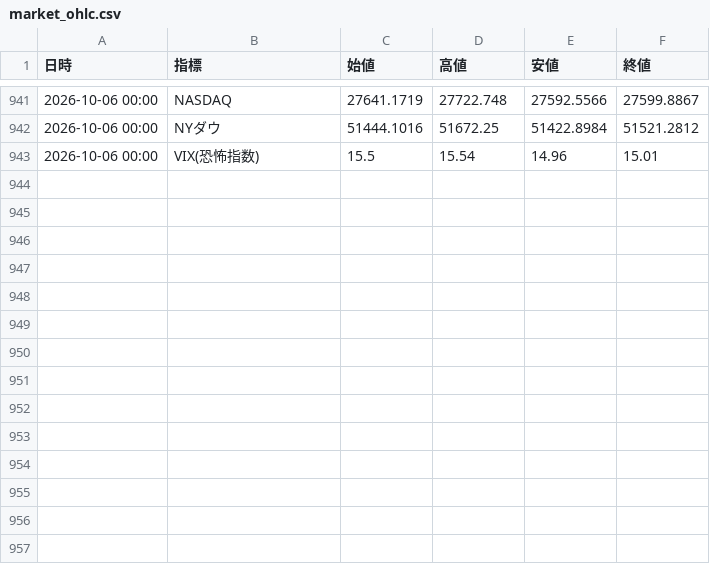
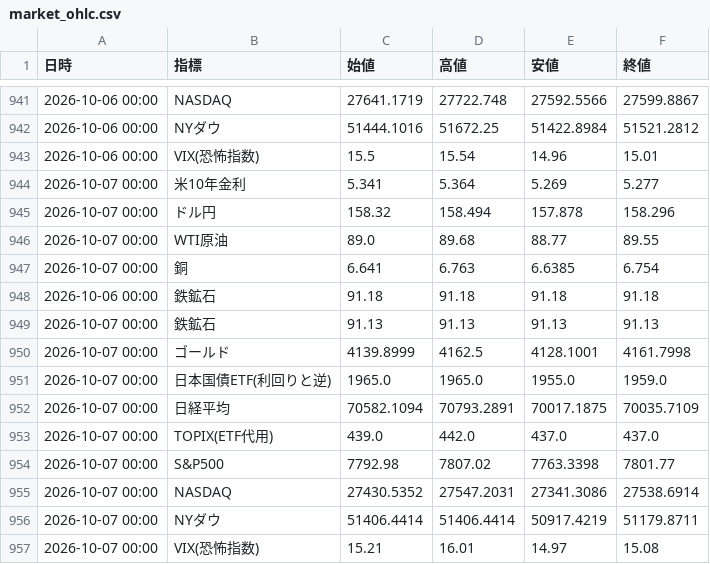
Before and after one commit to koyamaryota2-lang/MarketWatcher, a CSV file: market_ohlc.csv, drawn as a sheet; only a part is shown, gaps mark what is left out.

```diff
--- a/market_ohlc.csv
+++ b/market_ohlc.csv
@@ -943 +943,15 @@
 2026-10-06 00:00,VIX(恐怖指数),15.5,15.54,14.96,15.01
+2026-10-07 00:00,米10年金利,5.341,5.364,5.269,5.277
+2026-10-07 00:00,ドル円,158.32,158.494,157.878,158.296
+2026-10-07 00:00,WTI原油,89.0,89.68,88.77,89.55
+2026-10-07 00:00,銅,6.641,6.763,6.6385,6.754
+2026-10-06 00:00,鉄鉱石,91.18,91.18,91.18,91.18
+2026-10-07 00:00,鉄鉱石,91.13,91.13,91.13,91.13
+2026-10-07 00:00,ゴールド,4139.8999,4162.5,4128.1001,4161.7998
+2026-10-07 00:00,日本国債ETF(利回りと逆),1965.0,1965.0,1955.0,1959.0
+2026-10-07 00:00,日経平均,70582.1094,70793.2891,70017.1875,70035.7109
+2026-10-07 00:00,TOPIX(ETF代用),439.0,442.0,437.0,437.0
+2026-10-07 00:00,S&P500,7792.98,7807.02,7763.3398,7801.77
+2026-10-07 00:00,NASDAQ,27430.5352,27547.2031,27341.3086,27538.6914
+2026-10-07 00:00,NYダウ,51406.4414,51406.4414,50917.4219,51179.8711
+2026-10-07 00:00,VIX(恐怖指数),15.21,16.01,14.97,15.08
```
Also changed, not shown: market_log.csv, sector_detail_log_jp.csv, 1 other file.
